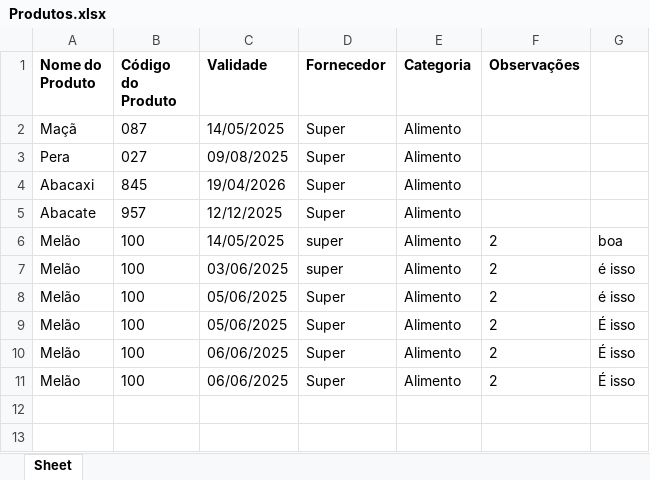
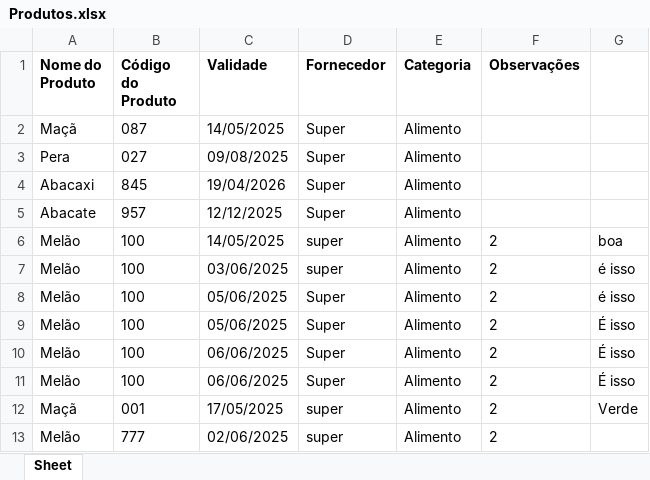
Before and after one commit to HerisonBorges/trabalhoYasushi, an Excel workbook: Produtos.xlsx, sheet Sheet, drawn as a sheet; values as stored, in another font and other column widths than the file's, no borders; table styles not drawn; the diff names each change by its address in the sheet, - before the commit and + after, or states it on an @@ line.

```diff
--- a/Produtos.xlsx (sheet Sheet)
+++ b/Produtos.xlsx (sheet Sheet)
+row 12: Maçã | 001 | 17/05/2025 | super | Alimento | 2 | Verde
+row 13: Melão | 777 | 02/06/2025 | super | Alimento | 2
```
Also changed, not shown: 4 other files.
